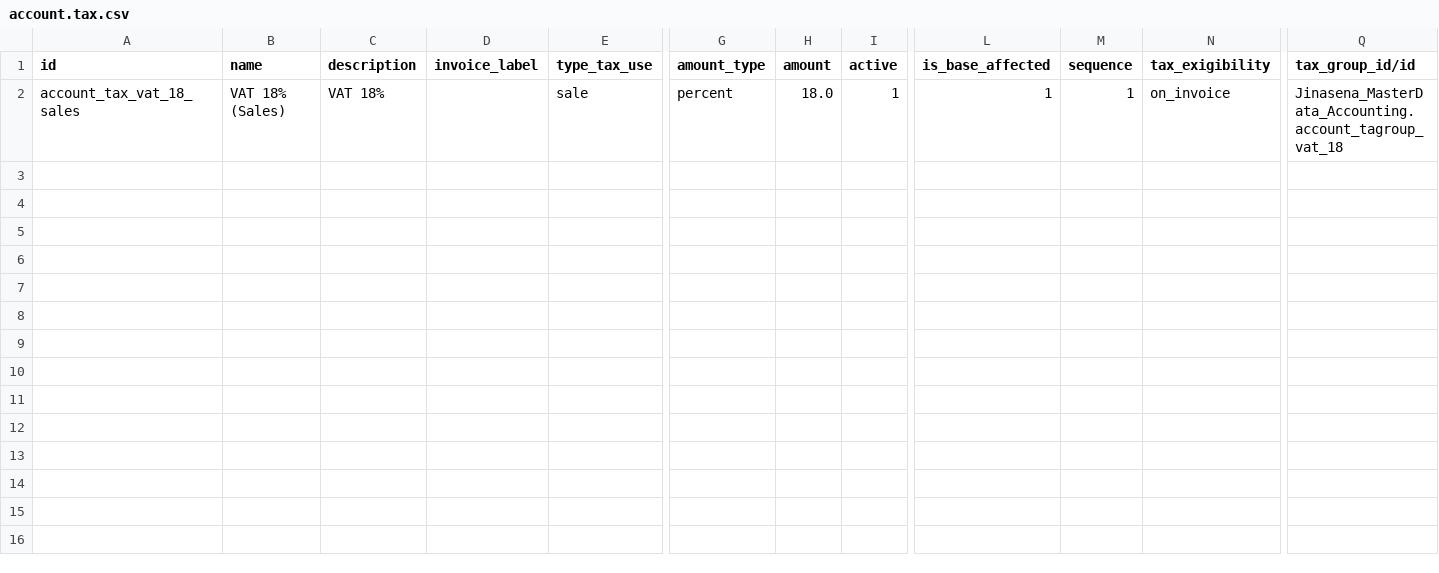
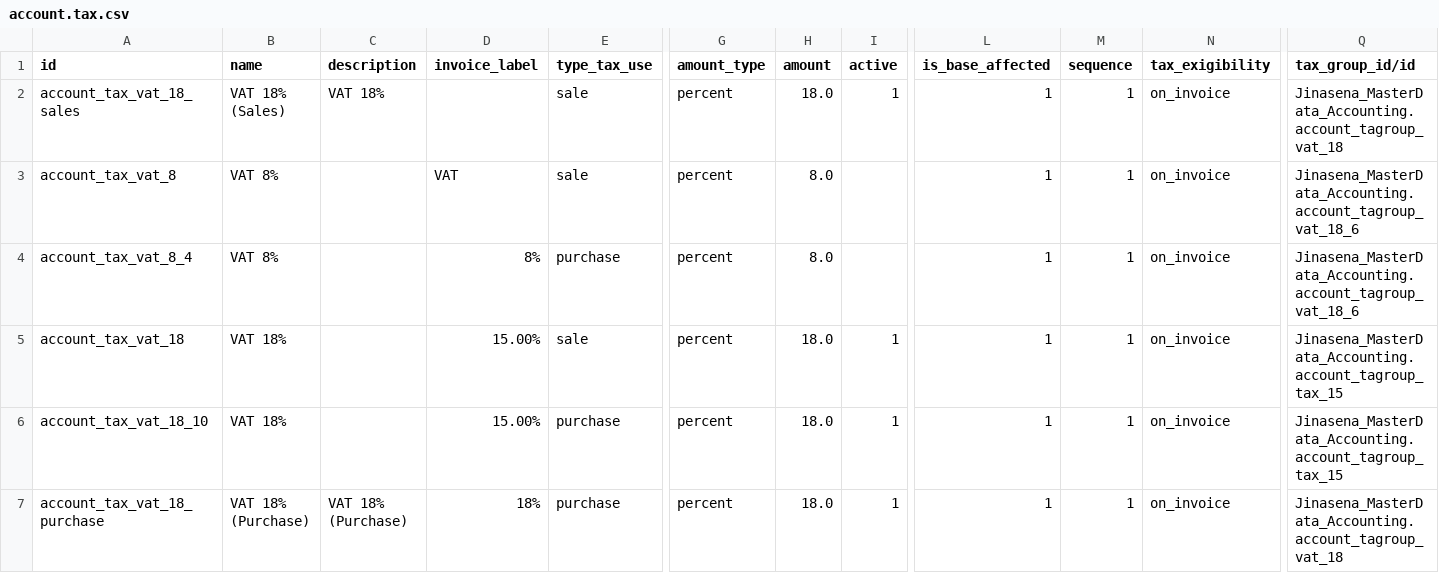
Before and after one commit to sanjayaWjinasena/Jinasena_MasterData_Accounting, a CSV file: data/account.tax.csv, drawn as a sheet; only a part is shown, gaps mark what is left out; rows hold the shown columns only; the diff names each change by its address in the sheet, - before the commit and + after, or states it on an @@ line.

```diff
--- a/data/account.tax.csv
+++ b/data/account.tax.csv
+row 3: account_tax_vat_8 | VAT 8% |  | VAT | sale | percent | 8.0 |  | 1 | 1 | on_invoice | Jinasena_MasterData_Accounting.account_tagroup_vat_18_6
+row 4: account_tax_vat_8_4 | VAT 8% |  | 8% | purchase | percent | 8.0 |  | 1 | 1 | on_invoice | Jinasena_MasterData_Accounting.account_tagroup_vat_18_6
+row 5: account_tax_vat_18 | VAT 18% |  | 15.00% | sale | percent | 18.0 | 1 | 1 | 1 | on_invoice | Jinasena_MasterData_Accounting.account_tagroup_tax_15
+row 6: account_tax_vat_18_10 | VAT 18% |  | 15.00% | purchase | percent | 18.0 | 1 | 1 | 1 | on_invoice | Jinasena_MasterData_Accounting.account_tagroup_tax_15
+row 7: account_tax_vat_18_purchase | VAT 18% (Purchase) | VAT 18% (Purchase) | 18% | purchase | percent | 18.0 | 1 | 1 | 1 | on_invoice | Jinasena_MasterData_Accounting.account_tagroup_vat_18
```
Also changed, not shown: data/account.journal.csv, data/x_custom_currency_rate.csv, 11 other files.
